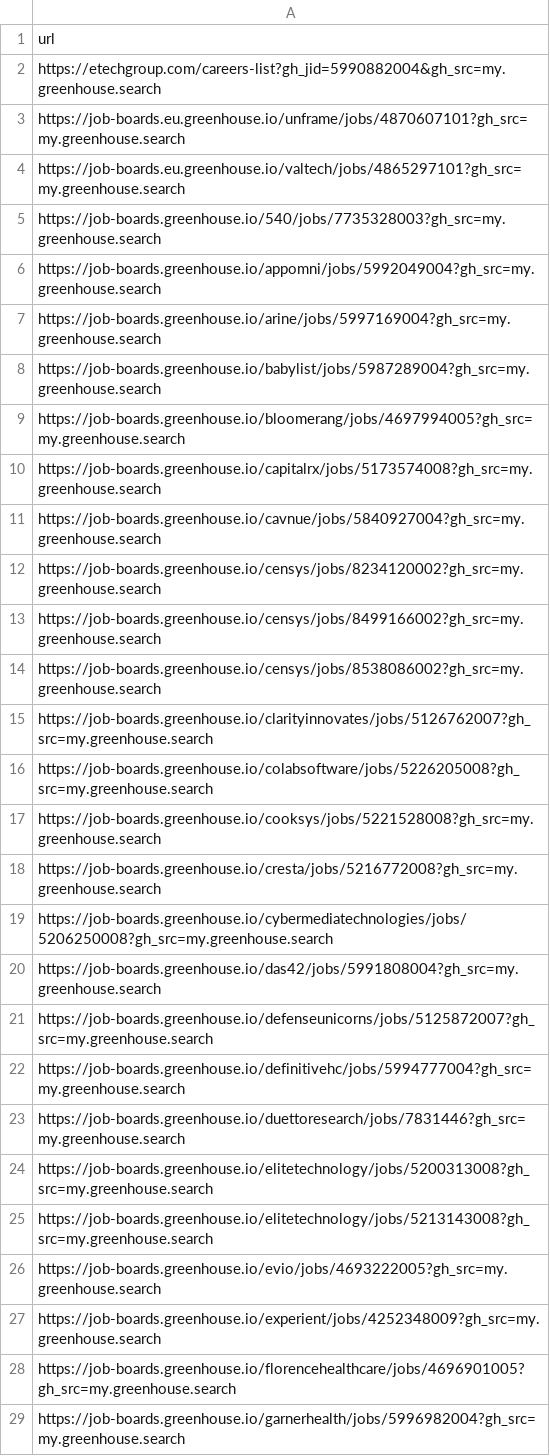
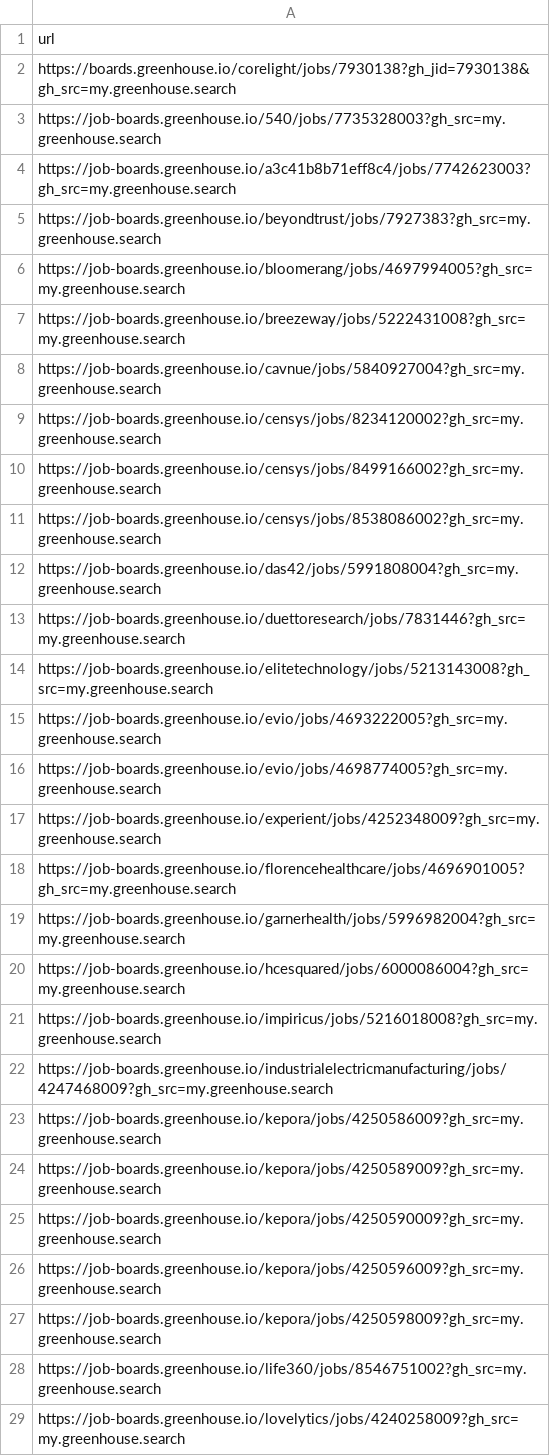
Before and after one commit to mang0dango/Jobsearch, a CSV file: data/unfiltered_jobs.csv, drawn as a sheet; only a part is shown; the shorter side is filled out with more unchanged rows; the diff covers the shown part only.

```diff
--- a/data/unfiltered_jobs.csv
+++ b/data/unfiltered_jobs.csv
@@ -1,11 +1,8 @@
 url
-https://etechgroup.com/careers-list?gh_jid=5990882004&gh_src=my.greenhouse.search
-https://job-boards.eu.greenhouse.io/unframe/jobs/4870607101?gh_src=my.greenhouse.search
-https://job-boards.eu.greenhouse.io/valtech/jobs/4865297101?gh_src=my.greenhouse.search
+https://boards.greenhouse.io/corelight/jobs/7930138?gh_jid=7930138&gh_src=my.greenhouse.search
 https://job-boards.greenhouse.io/540/jobs/7735328003?gh_src=my.greenhouse.search
-https://job-boards.greenhouse.io/appomni/jobs/5992049004?gh_src=my.greenhouse.search
-https://job-boards.greenhouse.io/arine/jobs/5997169004?gh_src=my.greenhouse.search
-https://job-boards.greenhouse.io/babylist/jobs/5987289004?gh_src=my.greenhouse.search
+https://job-boards.greenhouse.io/a3c41b8b71eff8c4/jobs/7742623003?gh_src=my.greenhouse.search
+https://job-boards.greenhouse.io/beyondtrust/jobs/7927383?gh_src=my.greenhouse.search
 https://job-boards.greenhouse.io/bloomerang/jobs/4697994005?gh_src=my.greenhouse.search
-https://job-boards.greenhouse.io/capitalrx/jobs/5173574008?gh_src=my.greenhouse.search
+https://job-boards.greenhouse.io/breezeway/jobs/5222431008?gh_src=my.greenhouse.search
 https://job-boards.greenhouse.io/cavnue/jobs/5840927004?gh_src=my.greenhouse.search
@@ -14,14 +11,7 @@ https://job-boards.greenhouse.io/censys/jobs/8499166002?gh_src=my.greenhouse.sea
 https://job-boards.greenhouse.io/censys/jobs/8538086002?gh_src=my.greenhouse.search
-https://job-boards.greenhouse.io/clarityinnovates/jobs/5126762007?gh_src=my.greenhouse.search
-https://job-boards.greenhouse.io/colabsoftware/jobs/5226205008?gh_src=my.greenhouse.search
-https://job-boards.greenhouse.io/cooksys/jobs/5221528008?gh_src=my.greenhouse.search
-https://job-boards.greenhouse.io/cresta/jobs/5216772008?gh_src=my.greenhouse.search
-https://job-boards.greenhouse.io/cybermediatechnologies/jobs/5206250008?gh_src=my.greenhouse.search
 https://job-boards.greenhouse.io/das42/jobs/5991808004?gh_src=my.greenhouse.search
-https://job-boards.greenhouse.io/defenseunicorns/jobs/5125872007?gh_src=my.greenhouse.search
-https://job-boards.greenhouse.io/definitivehc/jobs/5994777004?gh_src=my.greenhouse.search
 https://job-boards.greenhouse.io/duettoresearch/jobs/7831446?gh_src=my.greenhouse.search
-https://job-boards.greenhouse.io/elitetechnology/jobs/5200313008?gh_src=my.greenhouse.search
 https://job-boards.greenhouse.io/elitetechnology/jobs/5213143008?gh_src=my.greenhouse.search
 https://job-boards.greenhouse.io/evio/jobs/4693222005?gh_src=my.greenhouse.search
+https://job-boards.greenhouse.io/evio/jobs/4698774005?gh_src=my.greenhouse.search
 https://job-boards.greenhouse.io/experient/jobs/4252348009?gh_src=my.greenhouse.search
```
Also changed, not shown: 2 added rows, 36 removed rows and 2 edited cells elsewhere in this file, data/approved_jobs.csv, data/processed_jobs.csv, 6 other files.
